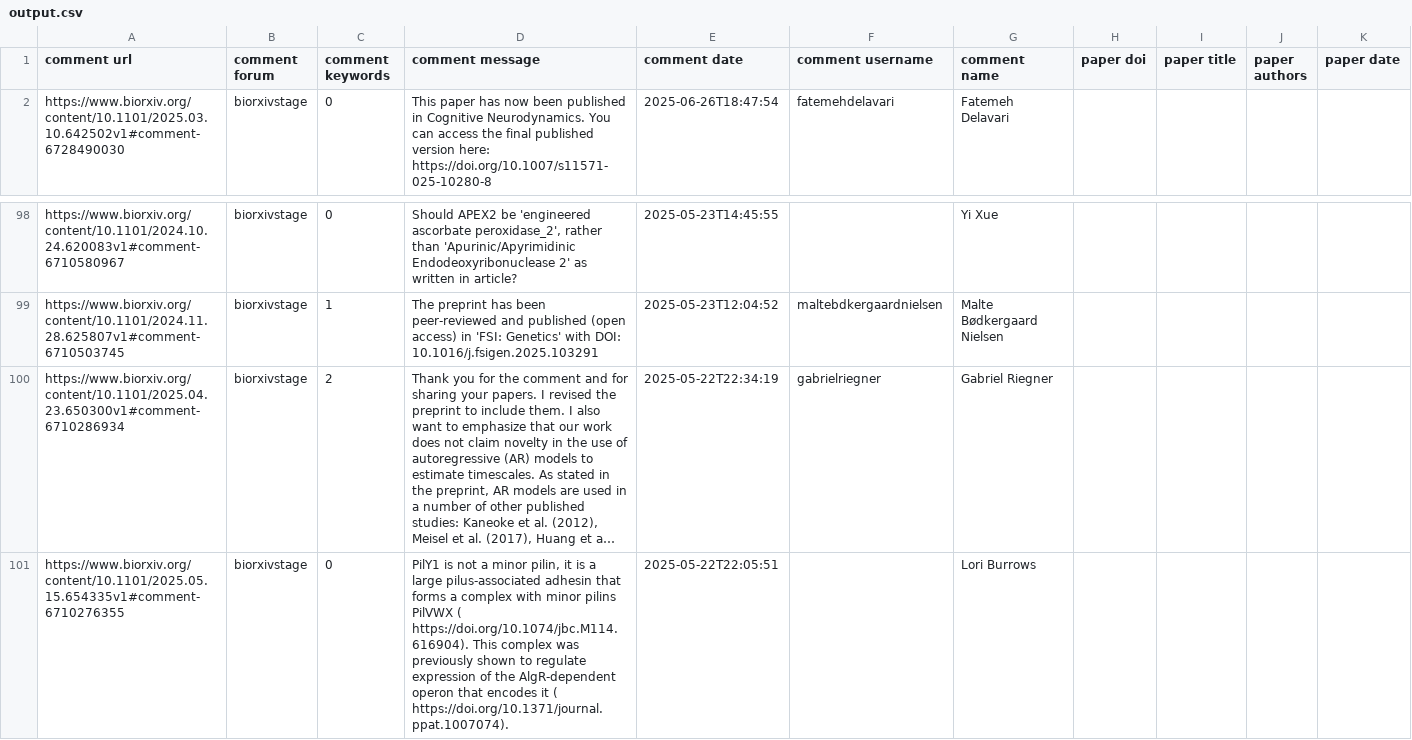
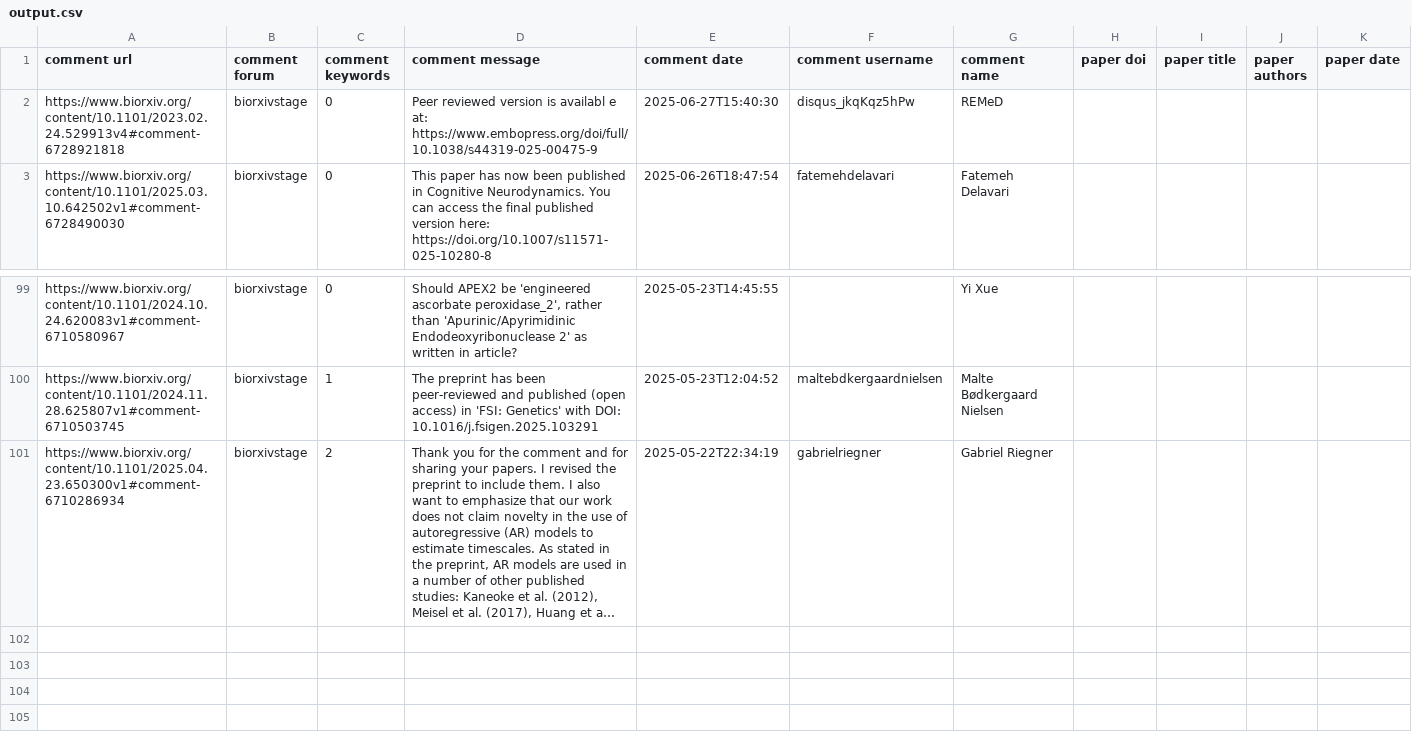
Before and after one commit to asapbio/feedback-asap, a CSV file: output.csv, drawn as a sheet; only a part is shown, gaps mark what is left out; long unchanged cells end in …; removed rows and columns are numbered as before the commit, all else as after; the diff names each change by its address in the sheet, - before the commit and + after, or states it on an @@ line.

```diff
--- a/output.csv
+++ b/output.csv
+row 2: https://www.biorxiv.org/content/10.1101/2023.02.24.529913v4#comment-6728921818 | biorxivstage | 0 | Peer reviewed version is availabl e at: https://www.embopress.org/doi/full/10.1038/s44319-025-00475-9 | 2025-06-27T15:40:30 | disqus_jkqKqz5hPw | REMeD
-row 101: https://www.biorxiv.org/content/10.1101/2025.05.15.654335v1#comment-6710276355 | biorxivstage | 0 | PilY1 is not a minor pilin, it is a large pilus-associated adhesin that forms a complex with minor pilins PilVWX ( https://doi.org/10.1074/jbc.M114.616904). This complex was previously shown to regulate expression of the AlgR-dependent operon that encodes it ( https://doi.org/10.1371/journal.ppat.1007074). | 2025-05-22T22:05:51 |  | Lori Burrows
```
